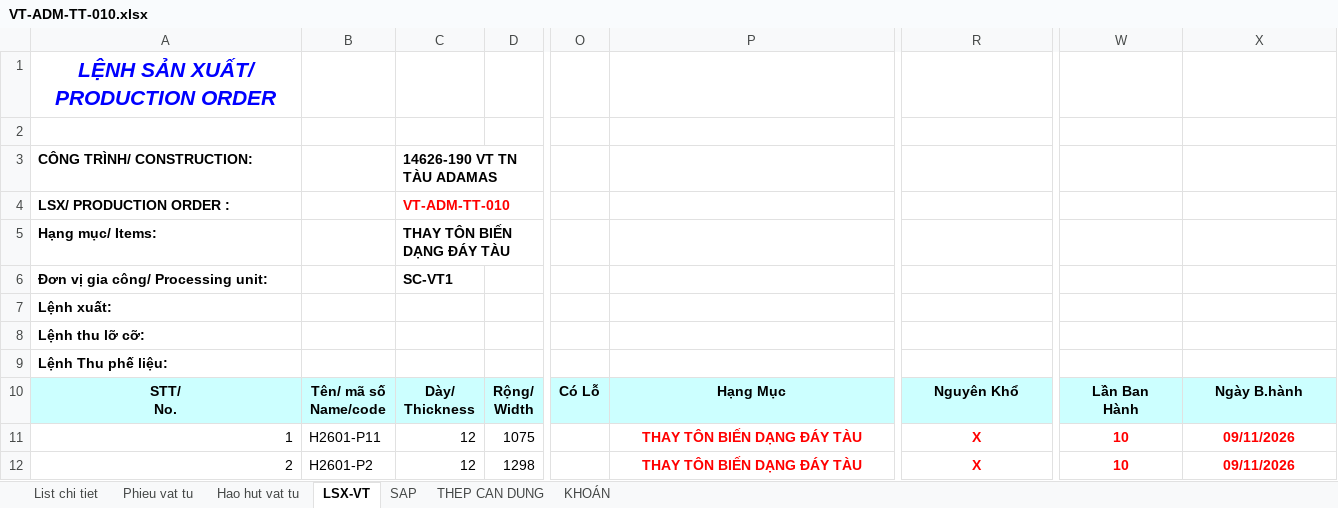
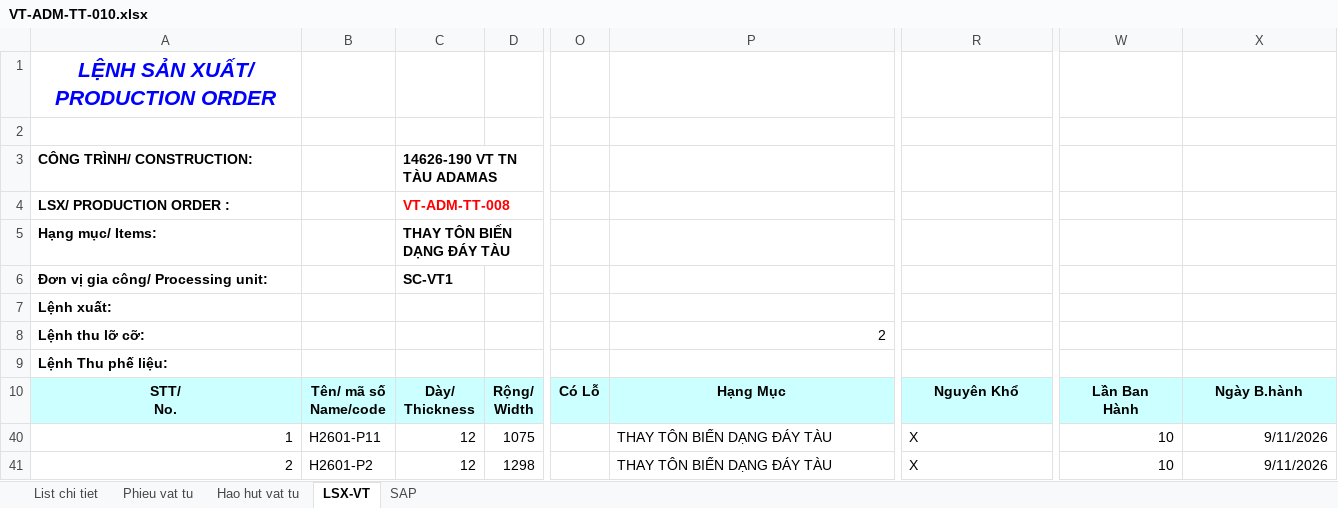
Before and after one commit to phucpt-hub/DDC-Shipyard, an Excel workbook: du_lieu/3_NESTING/VT-ADM-TT-010.xlsx, sheet LSX-VT, drawn as a sheet; only a part is shown, gaps mark what is left out; values as stored, in another font and other column widths than the file's, no borders; addresses are those after the commit; the diff names each change by its address in the sheet, - before the commit and + after, or states it on an @@ line.

```diff
--- a/du_lieu/3_NESTING/VT-ADM-TT-010.xlsx (sheet LSX-VT)
+++ b/du_lieu/3_NESTING/VT-ADM-TT-010.xlsx (sheet LSX-VT)
-sheet tab: THEP CAN DUNG
-sheet tab: KHOÁN
-C4: VT-ADM-TT-010
+C4: VT-ADM-TT-008
-P8: (empty)
+P8: 2
@@ P40:P41 bold: on → off, text colour: #FF0000 → black, alignment: center → left @@
@@ R40:R41 bold: on → off, text colour: #FF0000 → black, alignment: center → left @@
@@ W40:X41 bold: on → off, text colour: #FF0000 → black, alignment: center → right @@
-X40:X41: 09/11/2026
+X40:X41: 9/11/2026
```
Also changed, not shown: sheet Hao hut vat tu, sheet List chi tiet, sheet SAP, sheet Phieu vat tu, formulas that keep their value, hidden cells, 5 other files.
